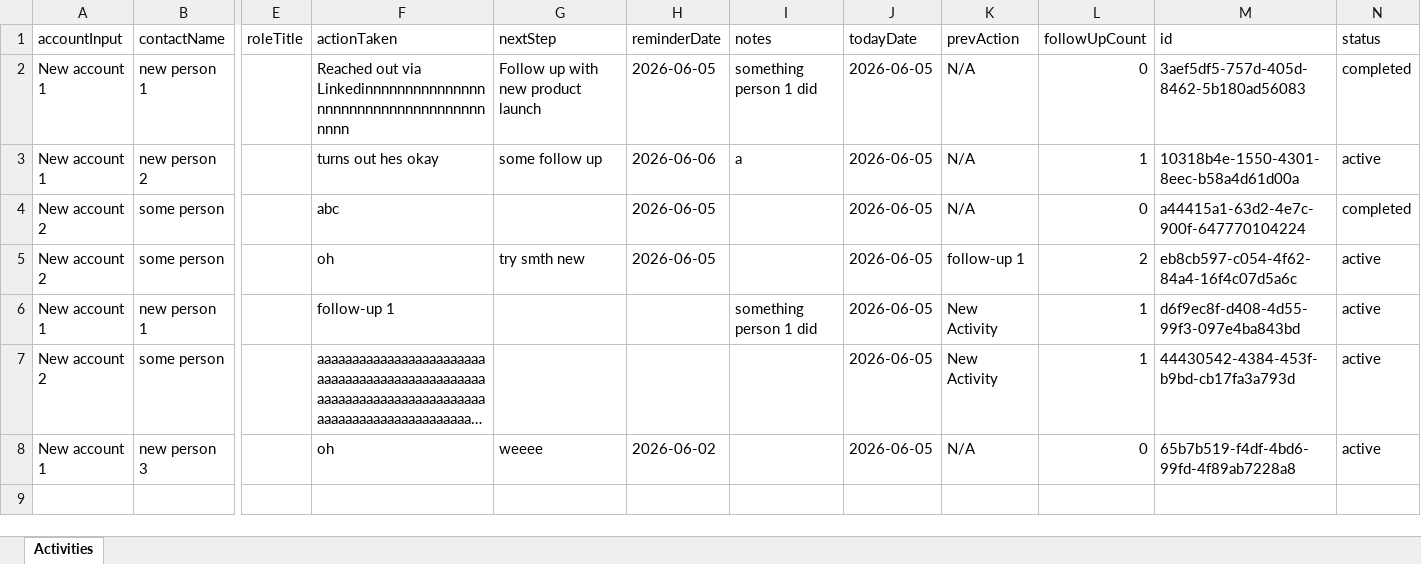
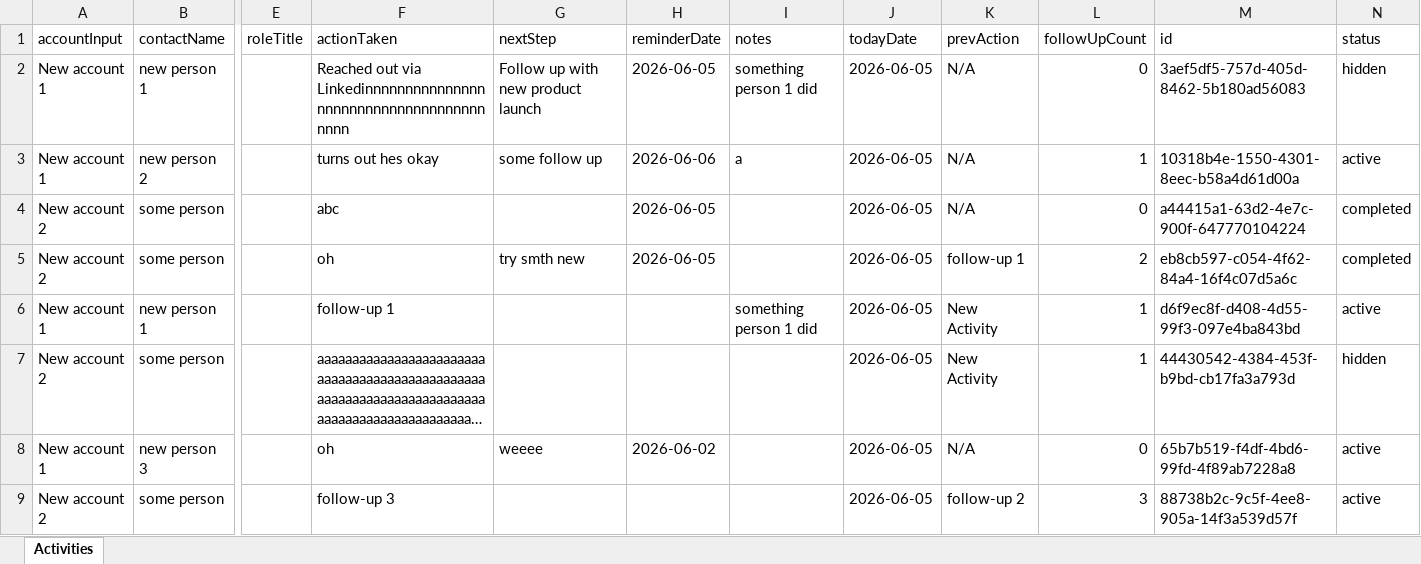
Before and after one commit to mrid-12/Sales-activity-logger, an Excel workbook: server/data/activityTracker.xlsx, sheet Activities, drawn as a sheet; only a part is shown, gaps mark what is left out; long unchanged cells end in …; values as stored, in another font and other column widths than the file's, no borders; rows hold the shown columns only; the diff names each change by its address in the sheet, - before the commit and + after, or states it on an @@ line.

```diff
--- a/server/data/activityTracker.xlsx (sheet Activities)
+++ b/server/data/activityTracker.xlsx (sheet Activities)
-N2 (status): completed
+N2 (status): hidden
-N5 (status): active
+N5 (status): completed
-N7 (status): active
+N7 (status): hidden
+row 9: New account 2 | some person |  | follow-up 3 |  |  |  | 2026-06-05 | follow-up 2 | 3 | 88738b2c-9c5f-4ee8-905a-14f3a539d57f | active
```
Also changed, not shown: 1 other file.
